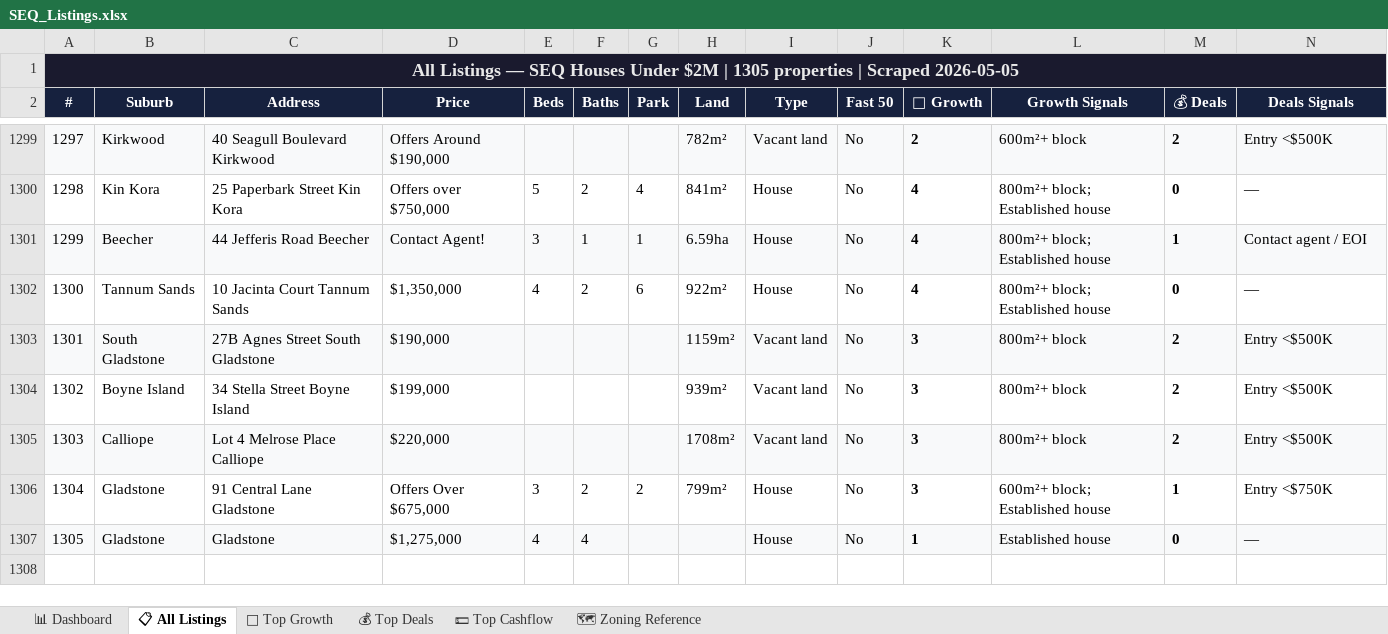
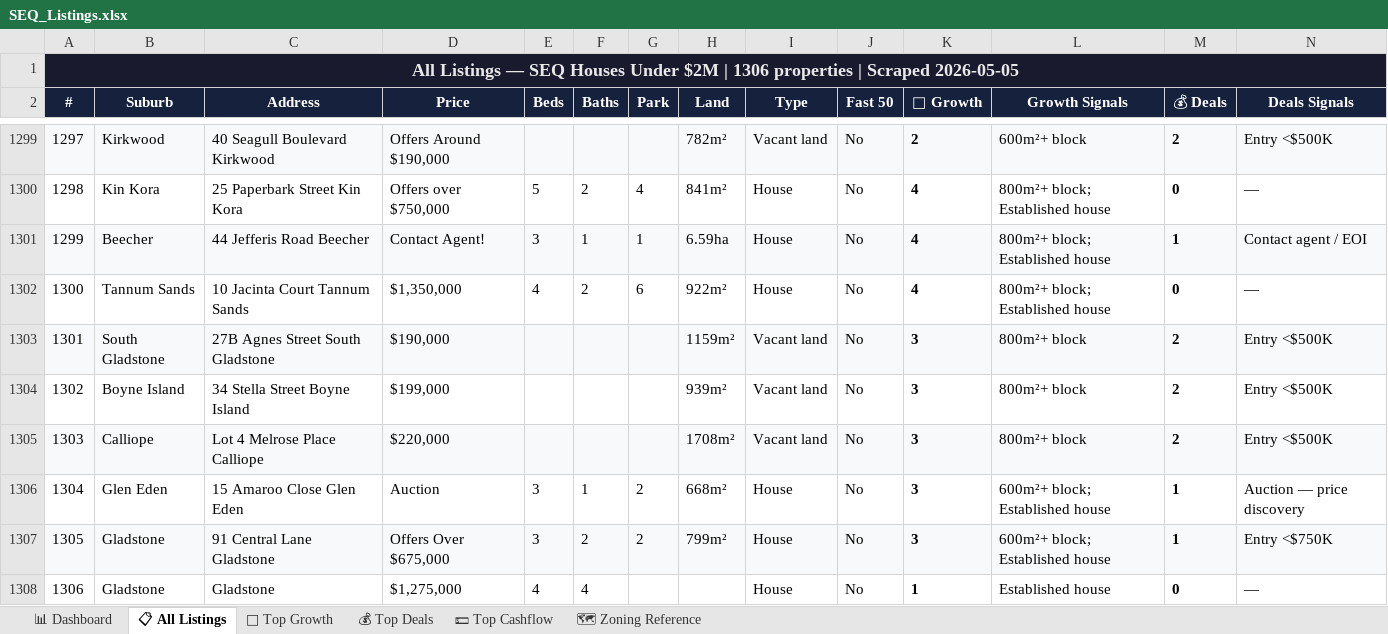
Before and after one commit to Decision-Architect-AU/Property-Listing-Scraper, an Excel workbook: SEQ_Listings.xlsx, sheet 📋 All Listings, drawn as a sheet; only a part is shown, gaps mark what is left out; values as stored, in another font and other column widths than the file's, no borders; addresses are those after the commit; rows hold the shown columns only; the diff covers the shown part only; the diff names each change by its address in the sheet, - before the commit and + after, or states it on an @@ line.

```diff
--- a/SEQ_Listings.xlsx (sheet 📋 All Listings)
+++ b/SEQ_Listings.xlsx (sheet 📋 All Listings)
@@ column A (#) renumbered from row 1 down @@
+row 1306: 1304 | Glen Eden | 15 Amaroo Close Glen Eden | Auction | 3 | 1 | 2 | 668m² | House | No | 3 | 600m²+ block; Established house | 1 | Auction — price discovery
-A1307:N1307 fill: none
+A1307:N1307 fill: #F8F9FA
-A1308:N1308 fill: #F8F9FA
+A1308:N1308 fill: none
```
Also changed, not shown: cell formats elsewhere in this sheet, sheet 💰 Top Deals, sheet 💵 Top Cashflow, sheet 🌱 Top Growth, sheet 📊 Dashboard, 9 other files.
